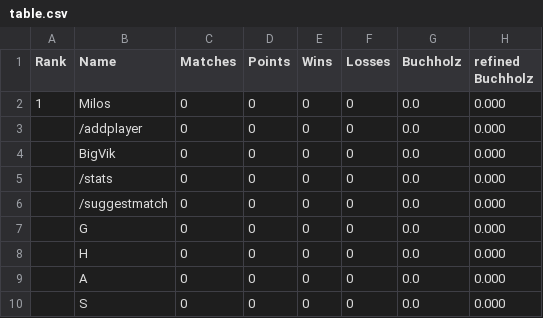
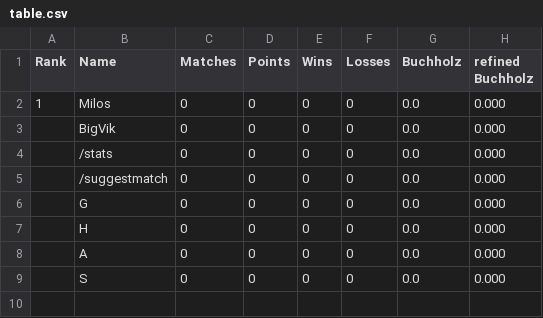
Before and after one commit to flunkypiraten/flunkypiraten.github.io, a CSV file: _data/table.csv, drawn as a sheet; the diff names each change by its address in the sheet, - before the commit and + after, or states it on an @@ line.

Commit message:
update table data

```diff
--- a/_data/table.csv
+++ b/_data/table.csv
-row 3:  | /addplayer | 0 | 0 | 0 | 0 | 0.0 | 0.000
```
